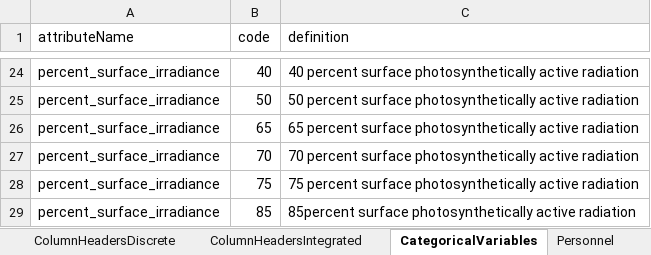
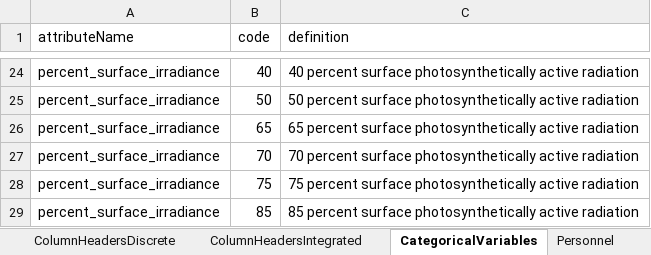
Before and after one commit to WHOIGit/nes-lter-npp-transect, an Excel workbook: npp-transect-info.xlsx, sheet CategoricalVariables, drawn as a sheet; only a part is shown, gaps mark what is left out; values as stored, in another font and other column widths than the file's, no borders; the diff names each change by its address in the sheet, - before the commit and + after, or states it on an @@ line.

```diff
--- a/npp-transect-info.xlsx (sheet CategoricalVariables)
+++ b/npp-transect-info.xlsx (sheet CategoricalVariables)
-C29 (definition): 85percent surface photosynthetically…
+C29 (definition): 85 percent surface photosynthetically…
```
Also changed, not shown: 8 other files.
